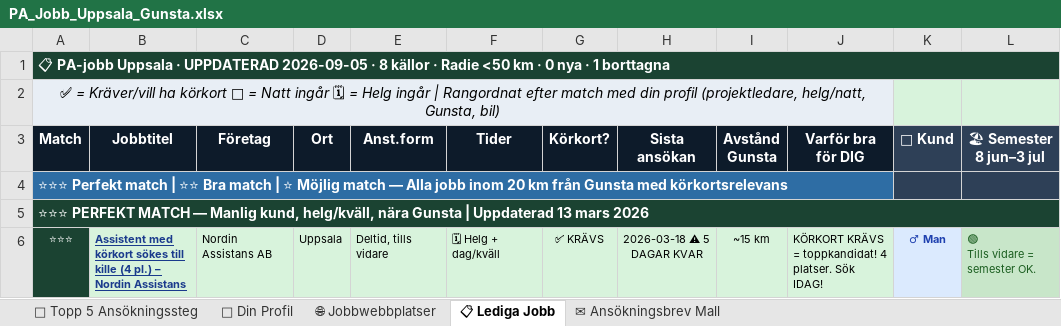
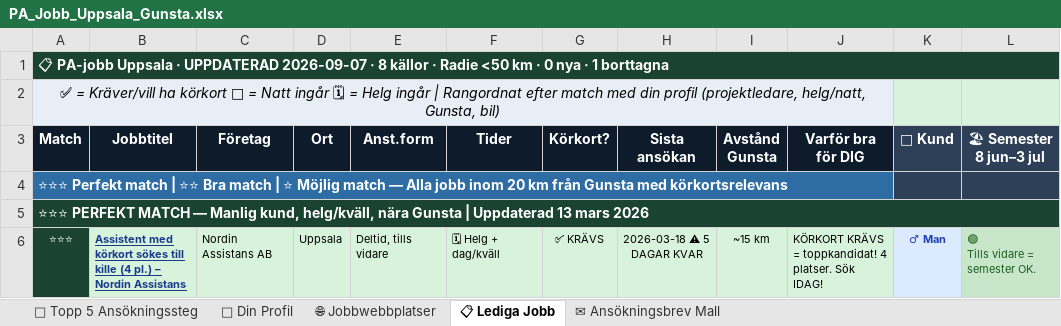
Before and after one commit to BorisTeuks/pa-jobb-uppsala, an Excel workbook: PA_Jobb_Uppsala_Gunsta.xlsx, sheet 📋 Lediga Jobb, drawn as a sheet; only a part is shown; values as stored, in another font and other column widths than the file's, no borders; the diff names each change by its address in the sheet, - before the commit and + after, or states it on an @@ line.

Commit message:
Auto: PA-jobb uppdatering 2026-09-07

```diff
--- a/PA_Jobb_Uppsala_Gunsta.xlsx (sheet 📋 Lediga Jobb)
+++ b/PA_Jobb_Uppsala_Gunsta.xlsx (sheet 📋 Lediga Jobb)
-A1 (Match): …· UPPDATERAD 2026-09-05 · 8…
+A1 (Match): …· UPPDATERAD 2026-09-07 · 8…
```
Also changed, not shown: 2 other files.
